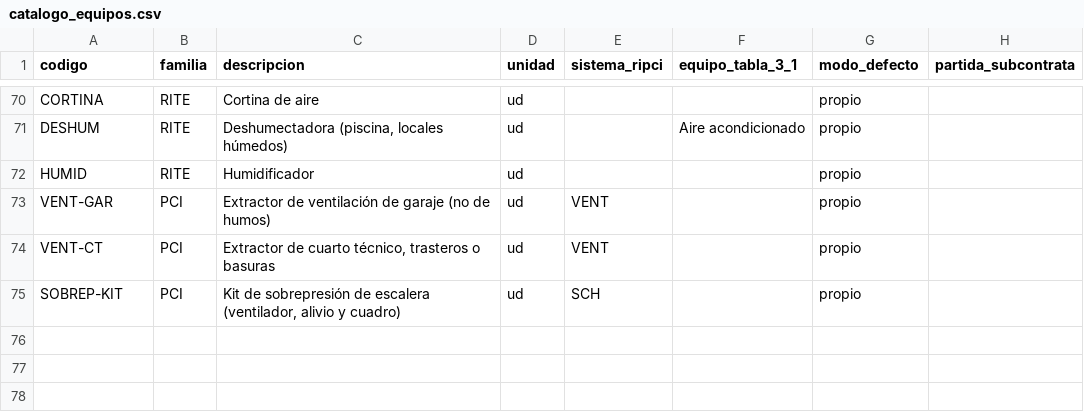
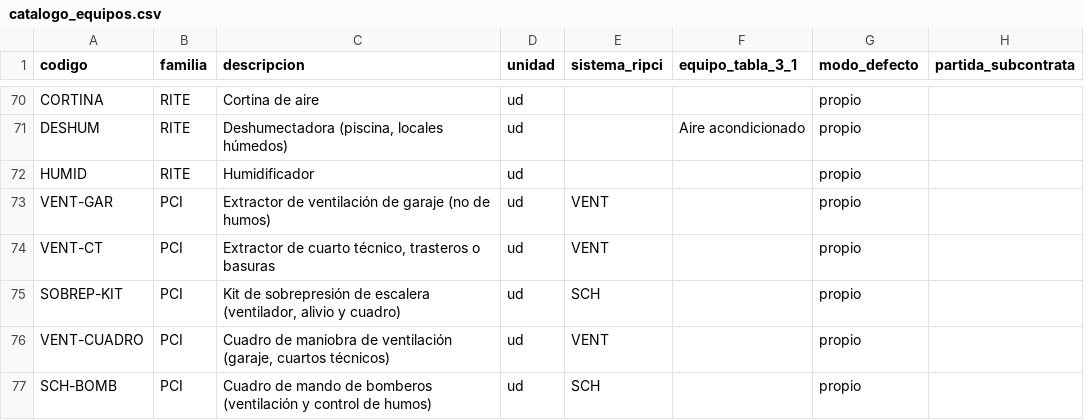
Before and after one commit to juancar75/mantenix, a CSV file: datos/semilla/ejemplo/catalogo_equipos.csv, drawn as a sheet; only a part is shown, gaps mark what is left out; the diff names each change by its address in the sheet, - before the commit and + after, or states it on an @@ line.

```diff
--- a/datos/semilla/ejemplo/catalogo_equipos.csv
+++ b/datos/semilla/ejemplo/catalogo_equipos.csv
+row 76: VENT-CUADRO | PCI | Cuadro de maniobra de ventilación (garaje, cuartos técnicos) | ud | VENT |  | propio
+row 77: SCH-BOMB | PCI | Cuadro de mando de bomberos (ventilación y control de humos) | ud | SCH |  | propio
```
Also changed, not shown: datos/semilla/ejemplo/tiempos_estandar.csv, datos/semilla/normativa/operaciones_fabricante.csv, 11 other files.
